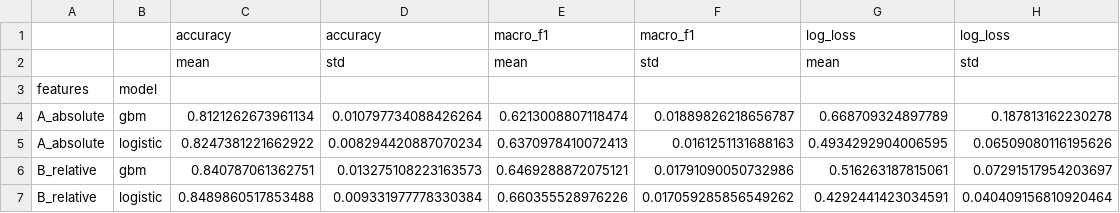
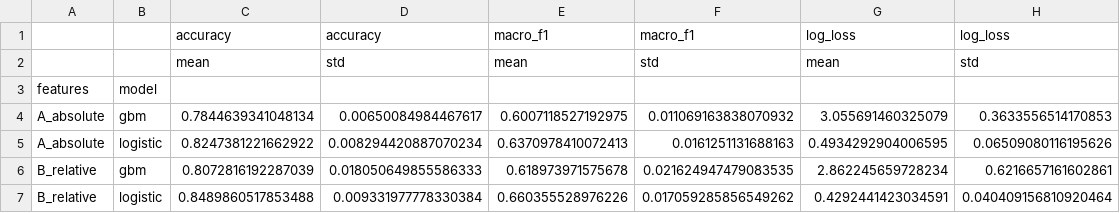
Before and after one commit to Andresperez397/pitch-type-classifier, a CSV file: reports/tables/summary.csv, drawn as a sheet; removed rows and columns are numbered as before the commit, all else as after; the diff names each change by its address in the sheet, - before the commit and + after, or states it on an @@ line.

```diff
--- a/reports/tables/summary.csv
+++ b/reports/tables/summary.csv
-row 4: A_absolute | gbm | 0.8121262673961134 | 0.010797734088426264 | 0.6213008807118474 | 0.01889826218656787 | 0.668709324897789 | 0.187813162230278
+row 4: A_absolute | gbm | 0.7844639341048134 | 0.00650084984467617 | 0.6007118527192975 | 0.011069163838070932 | 3.055691460325079 | 0.3633556514170853
-row 6: B_relative | gbm | 0.840787061362751 | 0.013275108223163573 | 0.6469288872075121 | 0.01791090050732986 | 0.516263187815061 | 0.07291517954203697
+row 6: B_relative | gbm | 0.8072816192287039 | 0.018050649855586333 | 0.618973971575678 | 0.021624947479083535 | 2.862245659728234 | 0.6216657161602861
```
Also changed, not shown: reports/tables/per_class_f1.csv, reports/tables/pitcher_level.csv, 29 other files.
